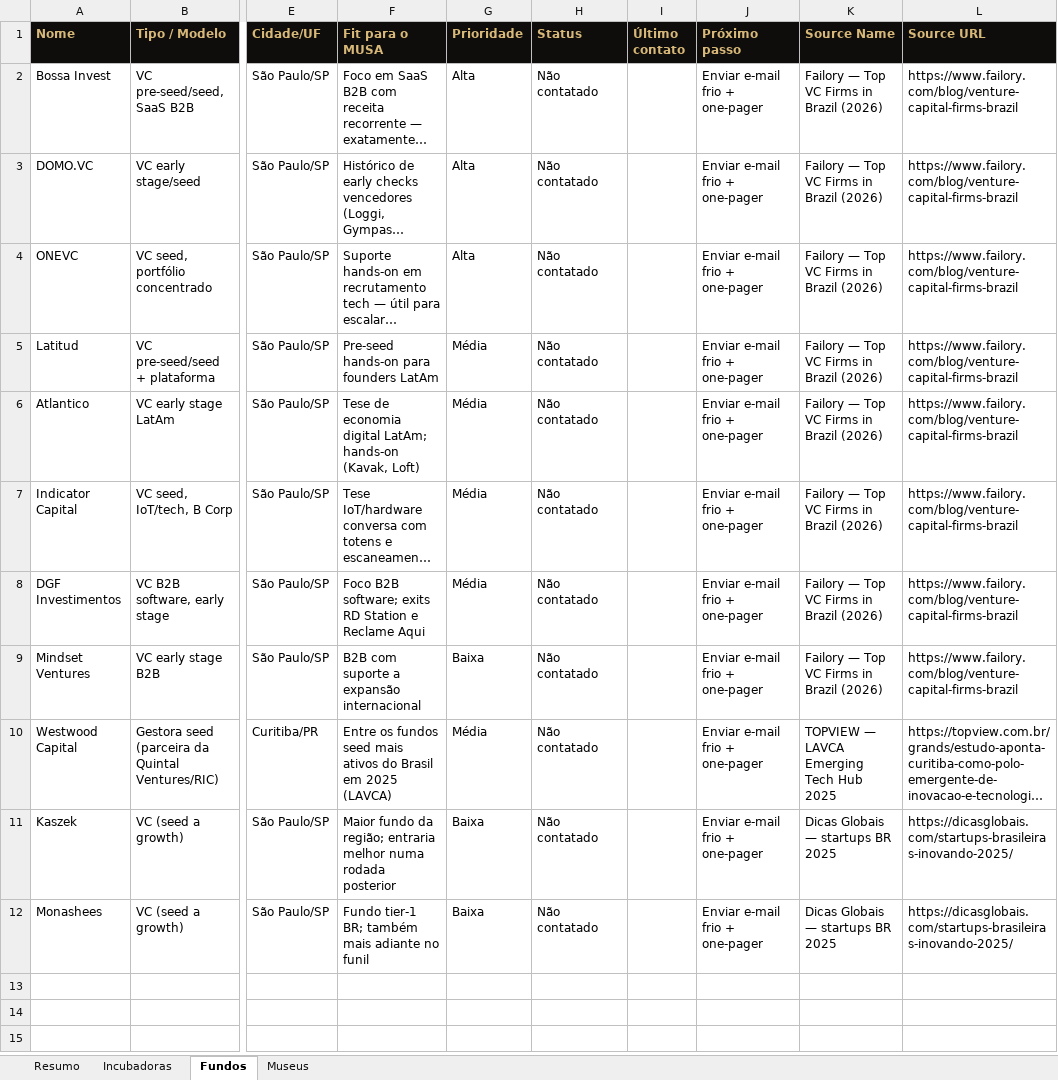
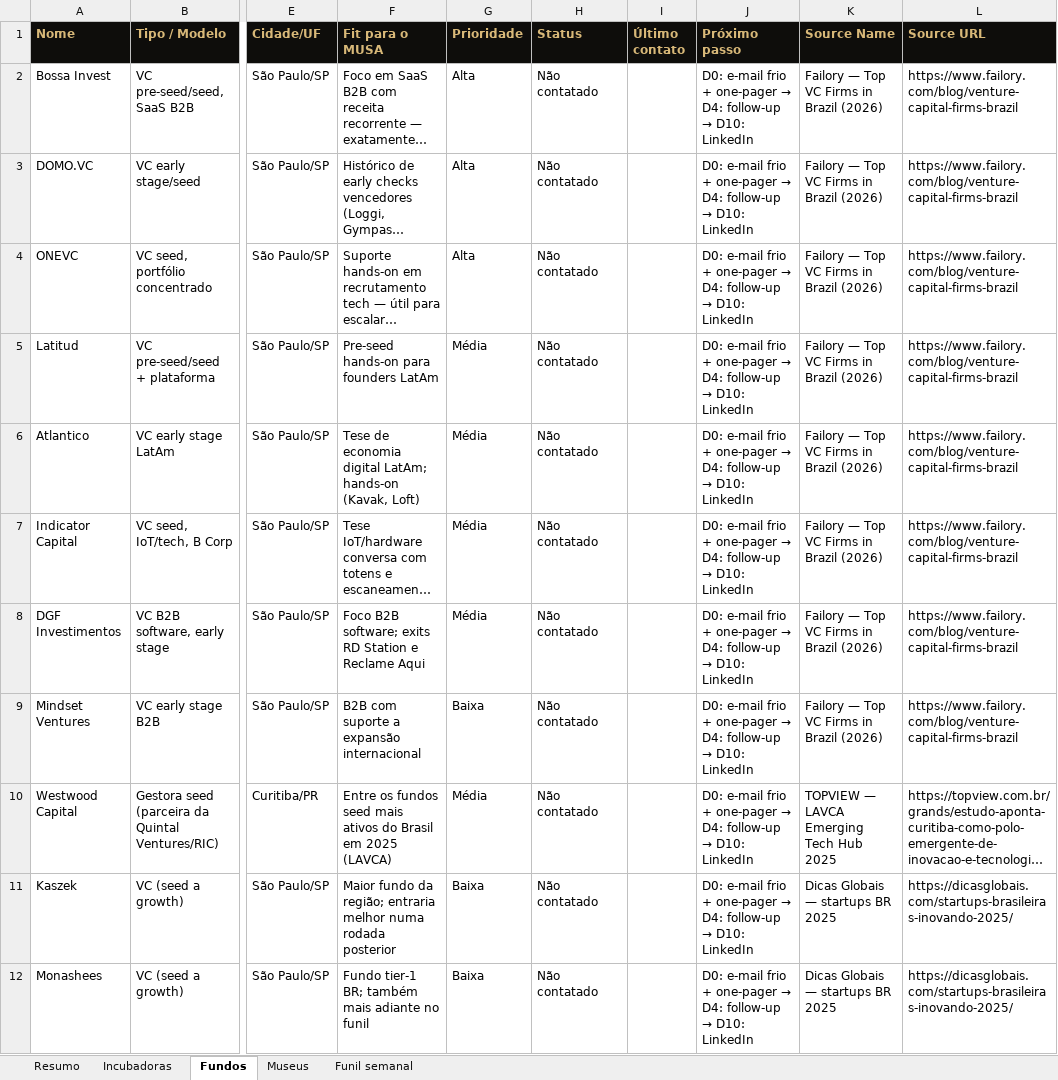
Before and after one commit to Agua-Games/Musa_app-service, an Excel workbook: docs/pitch/prospeccao-musa.xlsx, sheet Fundos, drawn as a sheet; only a part is shown, gaps mark what is left out; long unchanged cells end in …; values as stored, in another font and other column widths than the file's, no borders; the diff names each change by its address in the sheet, - before the commit and + after, or states it on an @@ line.

Commit message:
docs: outreach cadence + weekly funnel sheet in prospecting workbook

```diff
--- a/docs/pitch/prospeccao-musa.xlsx (sheet Fundos)
+++ b/docs/pitch/prospeccao-musa.xlsx (sheet Fundos)
+sheet tab: Funil semanal
@@ J2:J12 (Próximo passo): Enviar e-mail frio + one-pager → D0: e-mail frio + one-pager → D4: follow-up → D10: LinkedIn @@
```
Also changed, not shown: sheet Museus, sheet Incubadoras.
